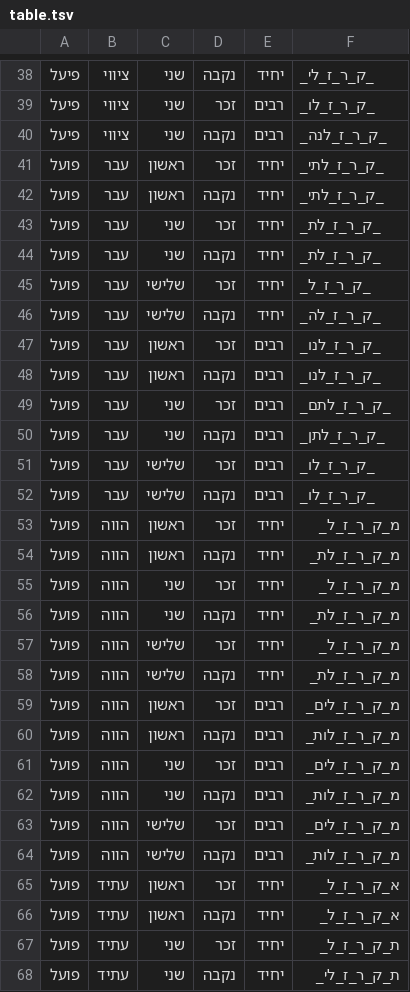
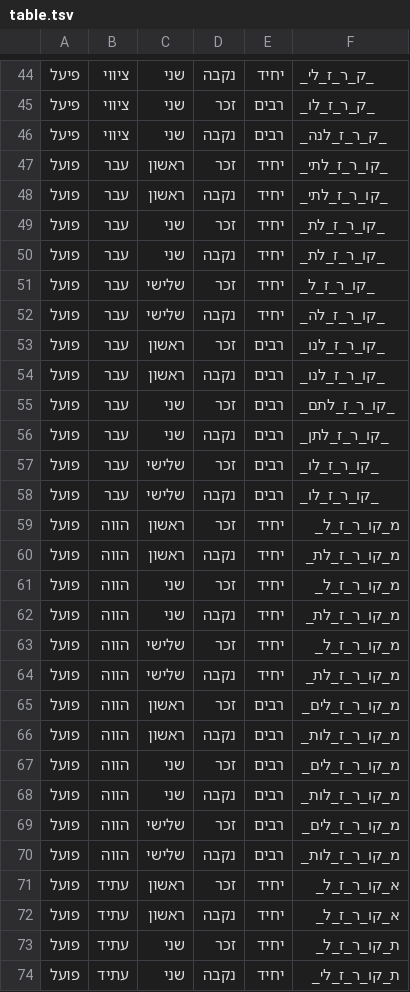
Before and after one commit to elazarg/root_verb_tables, a TSV file: מרובעים/table.tsv, drawn as a sheet; only a part is shown, gaps mark what is left out; the diff covers the shown part only.

```diff
--- a/מרובעים/table.tsv
+++ b/מרובעים/table.tsv
@@ -40,29 +46,29 @@
 פיעל	ציווי	שני 	נקבה	רבים	_ק_ר_ז_לנה_
-פועל	עבר 	ראשון	זכר 	יחיד	_ק_ר_ז_לתי_
-פועל	עבר 	ראשון	נקבה	יחיד	_ק_ר_ז_לתי_
-פועל	עבר 	שני 	זכר 	יחיד	_ק_ר_ז_לת_
-פועל	עבר 	שני 	נקבה	יחיד	_ק_ר_ז_לת_
-פועל	עבר 	שלישי	זכר 	יחיד	_ק_ר_ז_ל_
-פועל	עבר 	שלישי	נקבה	יחיד	_ק_ר_ז_לה_
-פועל	עבר 	ראשון	זכר 	רבים	_ק_ר_ז_לנו_
-פועל	עבר 	ראשון	נקבה	רבים	_ק_ר_ז_לנו_
-פועל	עבר 	שני 	זכר 	רבים	_ק_ר_ז_לתם_
-פועל	עבר 	שני 	נקבה	רבים	_ק_ר_ז_לתן_
-פועל	עבר 	שלישי	זכר 	רבים	_ק_ר_ז_לו_
-פועל	עבר 	שלישי	נקבה	רבים	_ק_ר_ז_לו_
-פועל	הווה	ראשון	זכר 	יחיד	מ_ק_ר_ז_ל_
-פועל	הווה	ראשון	נקבה	יחיד	מ_ק_ר_ז_לת_
-פועל	הווה	שני 	זכר 	יחיד	מ_ק_ר_ז_ל_
-פועל	הווה	שני 	נקבה	יחיד	מ_ק_ר_ז_לת_
-פועל	הווה	שלישי	זכר 	יחיד	מ_ק_ר_ז_ל_
-פועל	הווה	שלישי	נקבה	יחיד	מ_ק_ר_ז_לת_
-פועל	הווה	ראשון	זכר 	רבים	מ_ק_ר_ז_לים_
-פועל	הווה	ראשון	נקבה	רבים	מ_ק_ר_ז_לות_
-פועל	הווה	שני 	זכר 	רבים	מ_ק_ר_ז_לים_
-פועל	הווה	שני 	נקבה	רבים	מ_ק_ר_ז_לות_
-פועל	הווה	שלישי	זכר 	רבים	מ_ק_ר_ז_לים_
-פועל	הווה	שלישי	נקבה	רבים	מ_ק_ר_ז_לות_
-פועל	עתיד	ראשון	זכר 	יחיד	א_ק_ר_ז_ל_
-פועל	עתיד	ראשון	נקבה	יחיד	א_ק_ר_ז_ל_
-פועל	עתיד	שני 	זכר 	יחיד	ת_ק_ר_ז_ל_
-פועל	עתיד	שני 	נקבה	יחיד	ת_ק_ר_ז_לי_
+פועל	עבר 	ראשון	זכר 	יחיד	_קו_ר_ז_לתי_
+פועל	עבר 	ראשון	נקבה	יחיד	_קו_ר_ז_לתי_
+פועל	עבר 	שני 	זכר 	יחיד	_קו_ר_ז_לת_
+פועל	עבר 	שני 	נקבה	יחיד	_קו_ר_ז_לת_
+פועל	עבר 	שלישי	זכר 	יחיד	_קו_ר_ז_ל_
+פועל	עבר 	שלישי	נקבה	יחיד	_קו_ר_ז_לה_
+פועל	עבר 	ראשון	זכר 	רבים	_קו_ר_ז_לנו_
+פועל	עבר 	ראשון	נקבה	רבים	_קו_ר_ז_לנו_
+פועל	עבר 	שני 	זכר 	רבים	_קו_ר_ז_לתם_
+פועל	עבר 	שני 	נקבה	רבים	_קו_ר_ז_לתן_
+פועל	עבר 	שלישי	זכר 	רבים	_קו_ר_ז_לו_
+פועל	עבר 	שלישי	נקבה	רבים	_קו_ר_ז_לו_
+פועל	הווה	ראשון	זכר 	יחיד	מ_קו_ר_ז_ל_
+פועל	הווה	ראשון	נקבה	יחיד	מ_קו_ר_ז_לת_
+פועל	הווה	שני 	זכר 	יחיד	מ_קו_ר_ז_ל_
+פועל	הווה	שני 	נקבה	יחיד	מ_קו_ר_ז_לת_
+פועל	הווה	שלישי	זכר 	יחיד	מ_קו_ר_ז_ל_
+פועל	הווה	שלישי	נקבה	יחיד	מ_קו_ר_ז_לת_
+פועל	הווה	ראשון	זכר 	רבים	מ_קו_ר_ז_לים_
+פועל	הווה	ראשון	נקבה	רבים	מ_קו_ר_ז_לות_
+פועל	הווה	שני 	זכר 	רבים	מ_קו_ר_ז_לים_
+פועל	הווה	שני 	נקבה	רבים	מ_קו_ר_ז_לות_
+פועל	הווה	שלישי	זכר 	רבים	מ_קו_ר_ז_לים_
+פועל	הווה	שלישי	נקבה	רבים	מ_קו_ר_ז_לות_
+פועל	עתיד	ראשון	זכר 	יחיד	א_קו_ר_ז_ל_
+פועל	עתיד	ראשון	נקבה	יחיד	א_קו_ר_ז_ל_
+פועל	עתיד	שני 	זכר 	יחיד	ת_קו_ר_ז_ל_
+פועל	עתיד	שני 	נקבה	יחיד	ת_קו_ר_ז_לי_
```
Also changed, not shown: 8 added rows, 2 removed rows and 8 edited cells elsewhere in this file, 18 other files.
